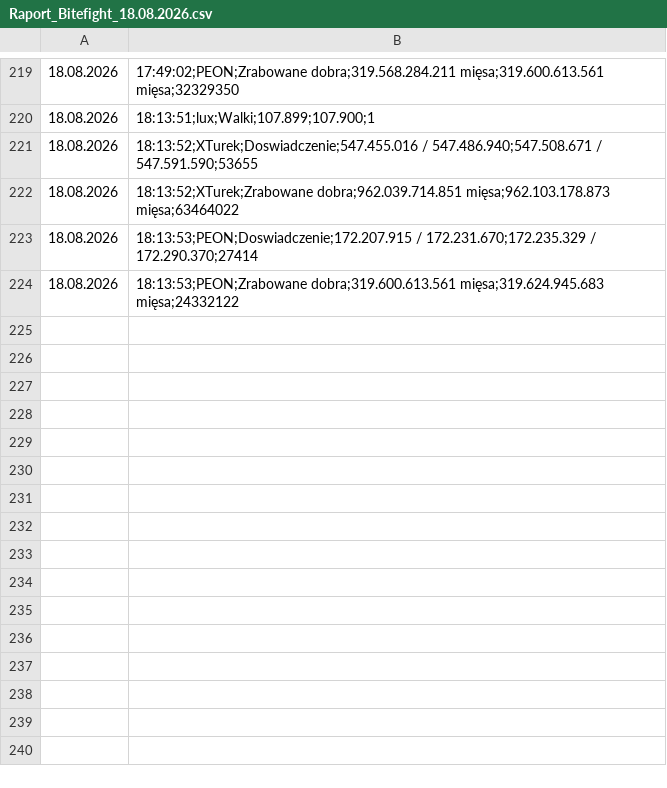
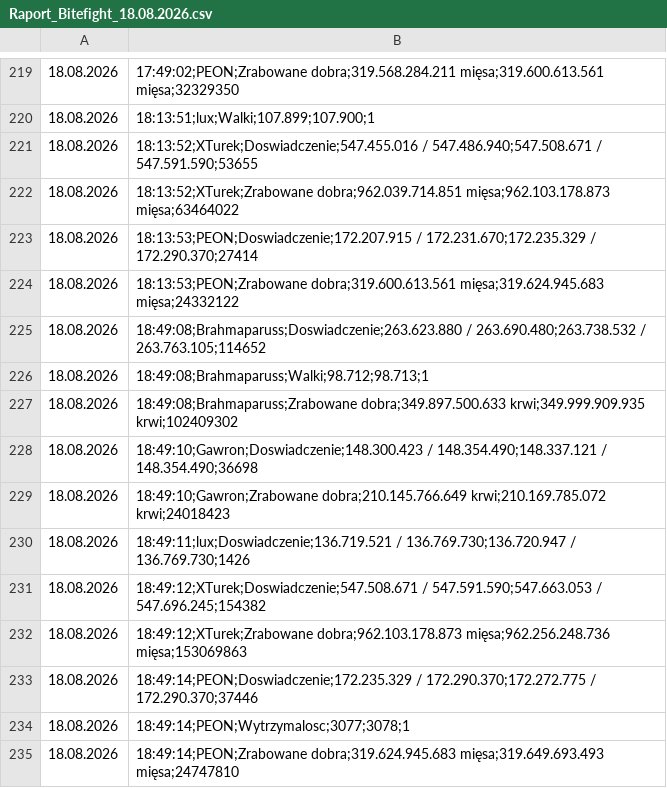
Before and after one commit to statystyki-bf/SledzikBitefight, a CSV file: Raport_Bitefight_18.08.2026.csv, drawn as a sheet; only a part is shown, gaps mark what is left out.

```diff
--- a/Raport_Bitefight_18.08.2026.csv
+++ b/Raport_Bitefight_18.08.2026.csv
@@ -224 +224,12 @@
 18.08.2026, 18:13:53;PEON;Zrabowane dobra;319.600.613.561 mięsa;319.624.945.683 mięsa;24332122
+18.08.2026, 18:49:08;Brahmaparuss;Doswiadczenie;263.623.880 / 263.690.480;263.738.532 / 263.763.105;114652
+18.08.2026, 18:49:08;Brahmaparuss;Walki;98.712;98.713;1
+18.08.2026, 18:49:08;Brahmaparuss;Zrabowane dobra;349.897.500.633 krwi;349.999.909.935 krwi;102409302
+18.08.2026, 18:49:10;Gawron;Doswiadczenie;148.300.423 / 148.354.490;148.337.121 / 148.354.490;36698
+18.08.2026, 18:49:10;Gawron;Zrabowane dobra;210.145.766.649 krwi;210.169.785.072 krwi;24018423
+18.08.2026, 18:49:11;lux;Doswiadczenie;136.719.521 / 136.769.730;136.720.947 / 136.769.730;1426
+18.08.2026, 18:49:12;XTurek;Doswiadczenie;547.508.671 / 547.591.590;547.663.053 / 547.696.245;154382
+18.08.2026, 18:49:12;XTurek;Zrabowane dobra;962.103.178.873 mięsa;962.256.248.736 mięsa;153069863
+18.08.2026, 18:49:14;PEON;Doswiadczenie;172.235.329 / 172.290.370;172.272.775 / 172.290.370;37446
+18.08.2026, 18:49:14;PEON;Wytrzymalosc;3077;3078;1
+18.08.2026, 18:49:14;PEON;Zrabowane dobra;319.624.945.683 mięsa;319.649.693.493 mięsa;24747810
```
Also changed, not shown: 1 other file.
